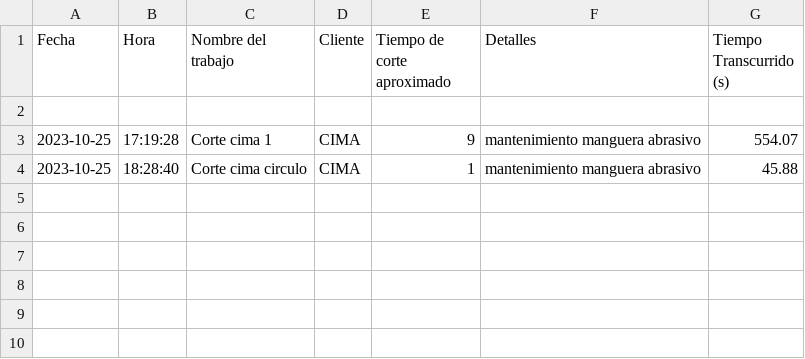
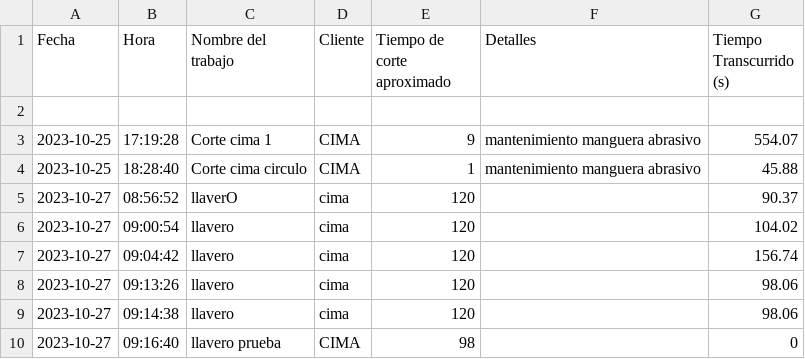
Before and after one commit to inaki1111/Industry-4.0-Integration-for-Dardi-Water-Jet-Cutting-Machines, a CSV file: Forms/data.csv, drawn as a sheet; the diff names each change by its address in the sheet, - before the commit and + after, or states it on an @@ line.

```diff
--- a/Forms/data.csv
+++ b/Forms/data.csv
+row 5: 2023-10-27 | 08:56:52 | llaverO | cima | 120 |  | 90.37
+row 6: 2023-10-27 | 09:00:54 | llavero | cima | 120 |  | 104.02
+row 7: 2023-10-27 | 09:04:42 | llavero | cima | 120 |  | 156.74
+row 8: 2023-10-27 | 09:13:26 | llavero | cima | 120 |  | 98.06
+row 9: 2023-10-27 | 09:14:38 | llavero | cima | 120 |  | 98.06
+row 10: 2023-10-27 | 09:16:40 | llavero prueba | CIMA | 98 |  | 0
```
Also changed, not shown: send Data/data.csv, 4 other files.
